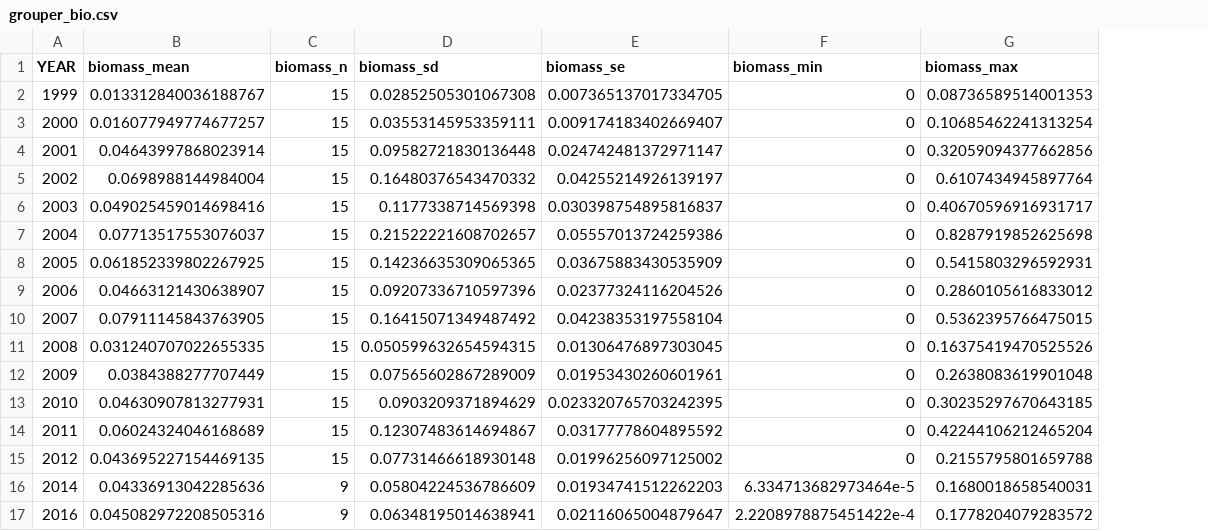
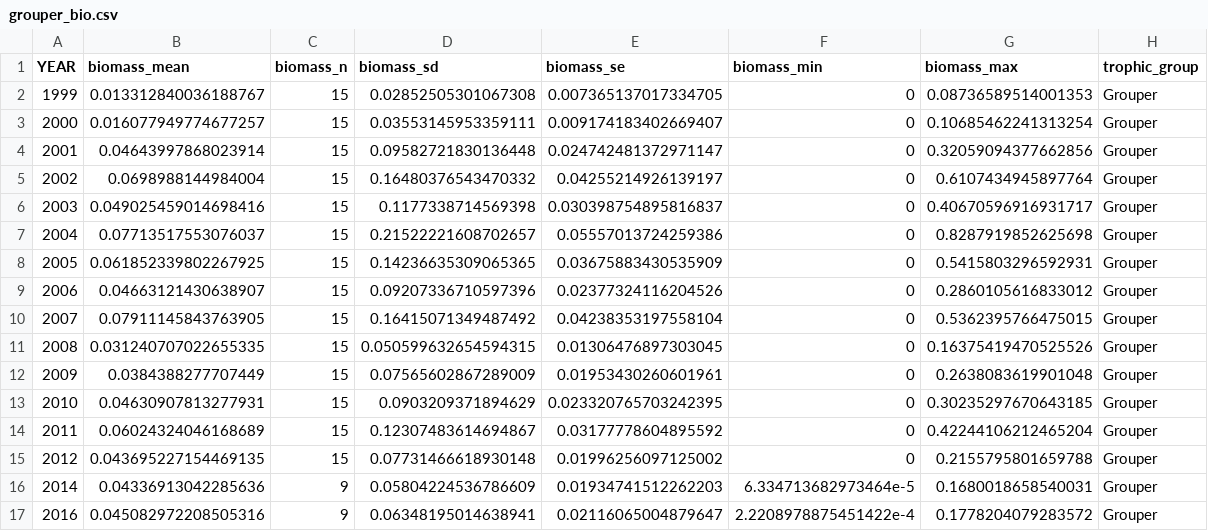
Before and after one commit to marinebon/info-fk, a CSV file: prep/data/rvc_trophic_groups/grouper_bio.csv, drawn as a sheet; the diff names each change by its address in the sheet, - before the commit and + after, or states it on an @@ line.

Commit message:
grouper

```diff
--- a/prep/data/rvc_trophic_groups/grouper_bio.csv
+++ b/prep/data/rvc_trophic_groups/grouper_bio.csv
+column H (trophic_group), rows 2-17: all Grouper
```
Also changed, not shown: prep/data/rvc_trophic_groups/grouper_den.csv, prep/data/rvc_trophic_groups/grouper_fk_diversity.csv.
